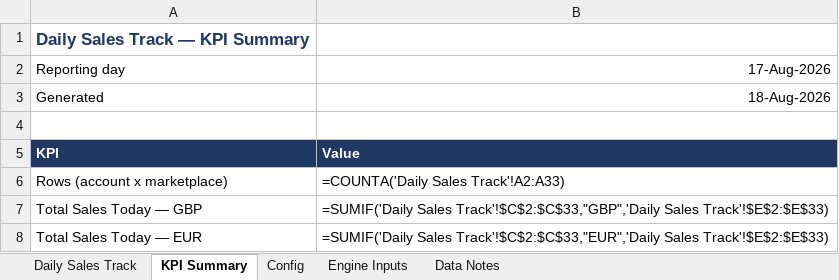
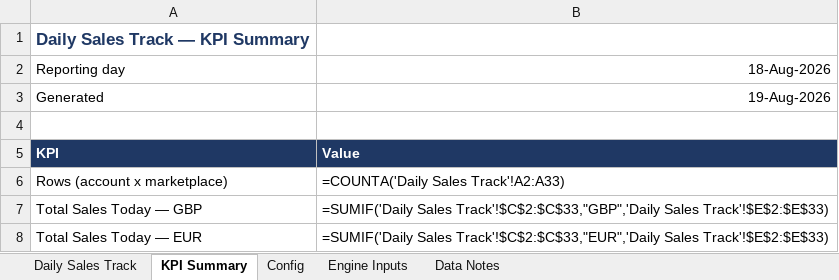
Before and after one commit to digitwebabiraj-byte/abiraj_aios, an Excel workbook: development/abiraj_mini_aios_workbench/projects/PRJ-2026-015_daily-sales-track/evidence/final_outputs/REQ-17_daily-sales-track/REQ-17-D01_daily_sales_track.xlsx, sheet KPI Summary, drawn as a sheet; only a part is shown; values as stored, in another font and other column widths than the file's, no borders; formulas without a stored value are shown as written; the diff names each change by its address in the sheet, - before the commit and + after, or states it on an @@ line.

```diff
--- a/development/abiraj_mini_aios_workbench/projects/PRJ-2026-015_daily-sales-track/evidence/final_outputs/REQ-17_daily-sales-track/REQ-17-D01_daily_sales_track.xlsx (sheet KPI Summary)
+++ b/development/abiraj_mini_aios_workbench/projects/PRJ-2026-015_daily-sales-track/evidence/final_outputs/REQ-17_daily-sales-track/REQ-17-D01_daily_sales_track.xlsx (sheet KPI Summary)
-B2: 17-Aug-2026
+B2: 18-Aug-2026
-B3: 18-Aug-2026
+B3: 19-Aug-2026
```
Also changed, not shown: sheet Daily Sales Track, sheet Engine Inputs, sheet Data Notes, 2 other files.
